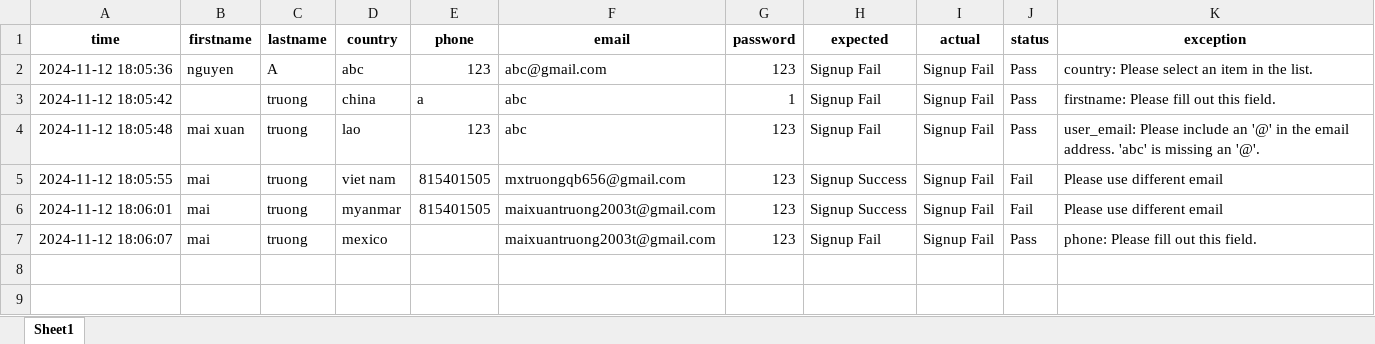
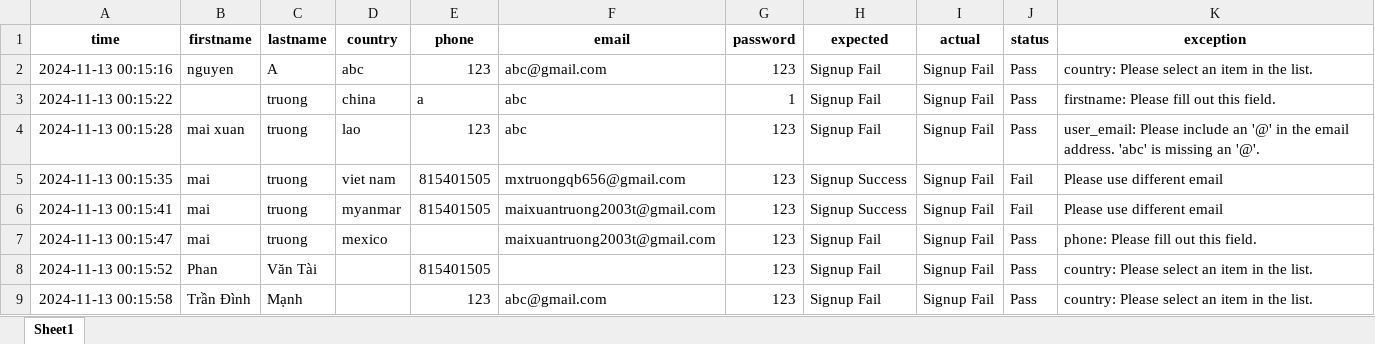
Before and after one commit to mxtruongplayboy/Software-Testing--Login-and-Signup-Page-of-PHPTRAVELS-Website, an Excel workbook: data/signup_output.xlsx, sheet Sheet1, drawn as a sheet; values as stored, in another font and other column widths than the file's, no borders; the diff names each change by its address in the sheet, - before the commit and + after, or states it on an @@ line.

```diff
--- a/data/signup_output.xlsx (sheet Sheet1)
+++ b/data/signup_output.xlsx (sheet Sheet1)
-A2 (time): 2024-11-12 18:05:36
+A2 (time): 2024-11-13 00:15:16
-A3 (time): 2024-11-12 18:05:42
+A3 (time): 2024-11-13 00:15:22
-A4 (time): 2024-11-12 18:05:48
+A4 (time): 2024-11-13 00:15:28
-A5 (time): 2024-11-12 18:05:55
+A5 (time): 2024-11-13 00:15:35
-A6 (time): 2024-11-12 18:06:01
+A6 (time): 2024-11-13 00:15:41
-A7 (time): 2024-11-12 18:06:07
+A7 (time): 2024-11-13 00:15:47
+row 8: 2024-11-13 00:15:52 | Phan | Văn Tài |  | 815401505 |  | 123 | Signup Fail | Signup Fail | Pass | country: Please select an item in the list.
+row 9: 2024-11-13 00:15:58 | Trần Đình | Mạnh |  | 123 | abc@gmail.com | 123 | Signup Fail | Signup Fail | Pass | country: Please select an item in the list.
```
Also changed, not shown: data/login_input.xlsx, data/login_output.xlsx, 3 other files.
